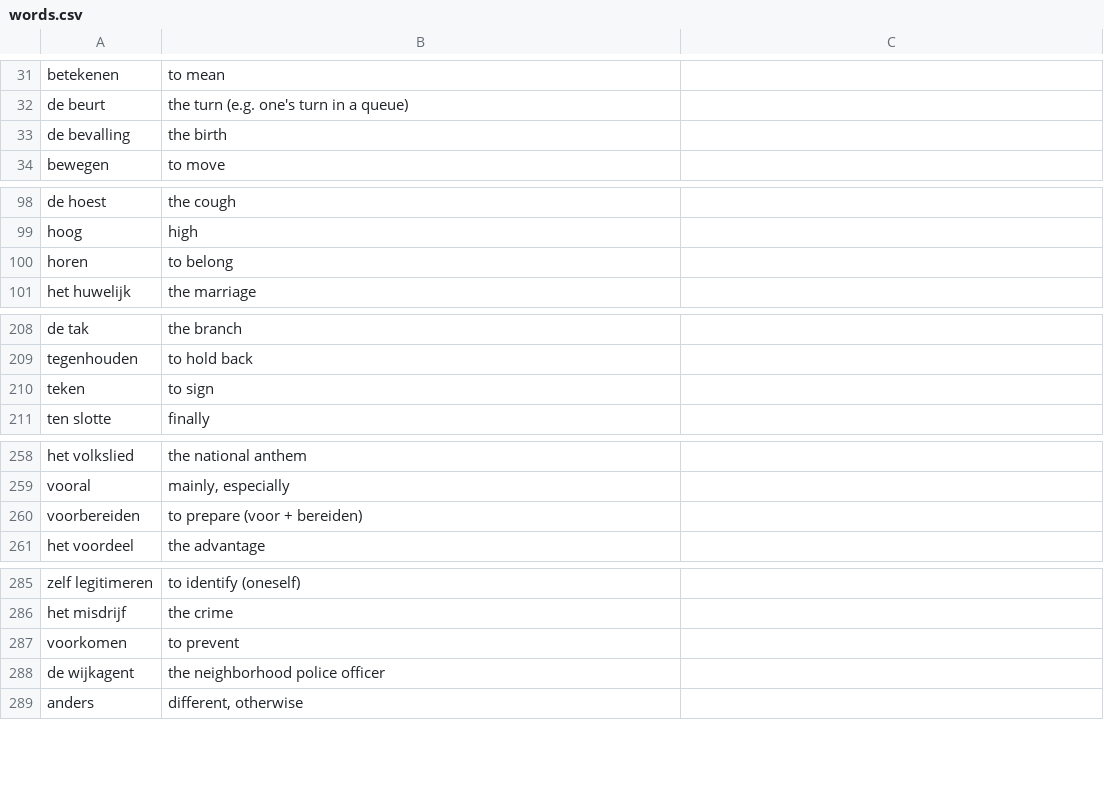
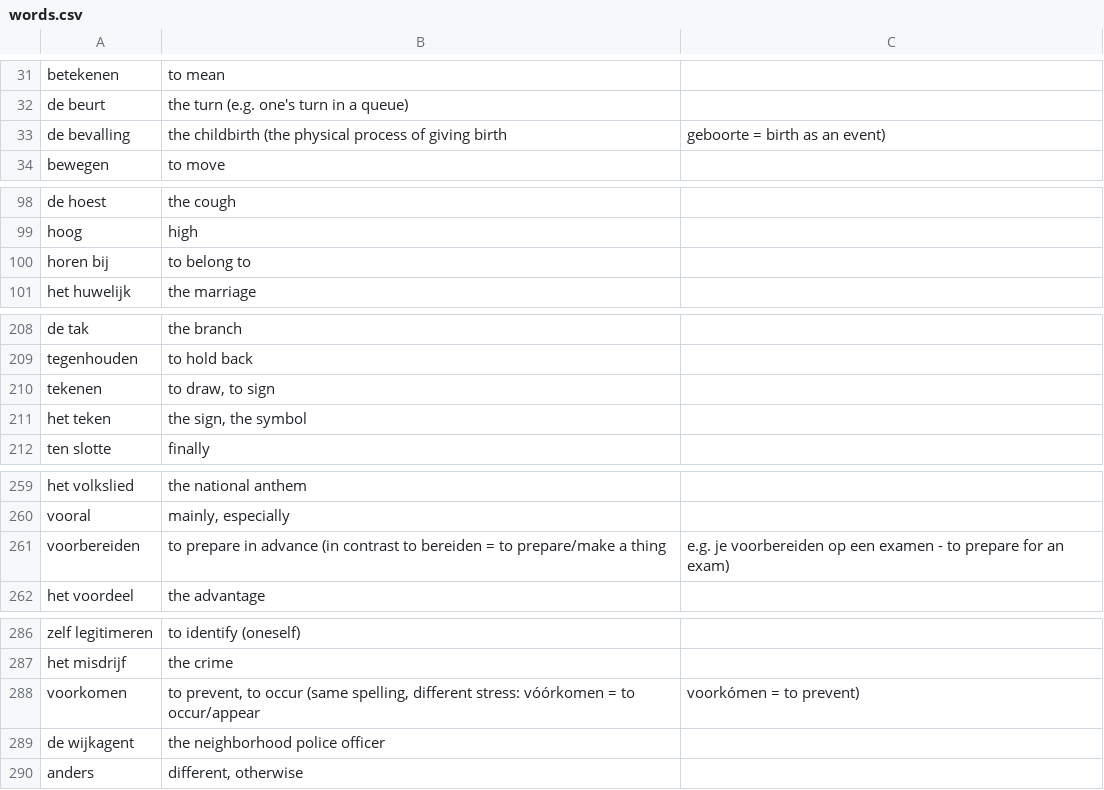
Before and after one commit to wirelessMousetail/VocabularyTrainer, a CSV file: Data/words.csv, drawn as a sheet; only a part is shown, gaps mark what is left out; the diff covers the shown part only.

Commit message:
Fix words list

```diff
--- a/Data/words.csv
+++ b/Data/words.csv
@@ -32,3 +32,3 @@ betekenen ; to mean
 de beurt ; the turn (e.g. one's turn in a queue)
-de bevalling ; the birth
+de bevalling ; the childbirth (the physical process of giving birth; geboorte = birth as an event)
 bewegen ; to move
@@ -99,3 +99,3 @@ de hoest ; the cough
 hoog ; high
-horen ; to belong
+horen bij ; to belong to
 het huwelijk ; the marriage
@@ -209,3 +209,4 @@ de tak ; the branch
 tegenhouden ; to hold back
-teken ; to sign
+tekenen ; to draw, to sign
+het teken ; the sign, the symbol
 ten slotte ; finally
@@ -259,3 +260,3 @@ het volkslied ; the national anthem
 vooral ; mainly, especially
-voorbereiden ; to prepare (voor + bereiden)
+voorbereiden ; to prepare in advance (in contrast to bereiden = to prepare/make a thing; e.g. je voorbereiden op een examen - to prepare for an exam)
 het voordeel ; the advantage
@@ -286,3 +287,3 @@ zelf legitimeren ; to identify (oneself)
 het misdrijf ; the crime
-voorkomen ; to prevent
+voorkomen ; to prevent, to occur (same spelling, different stress: vóórkomen = to occur/appear; voorkómen = to prevent)
 de wijkagent ; the neighborhood police officer
```
Also changed, not shown: 7 edited cells elsewhere in this file.
